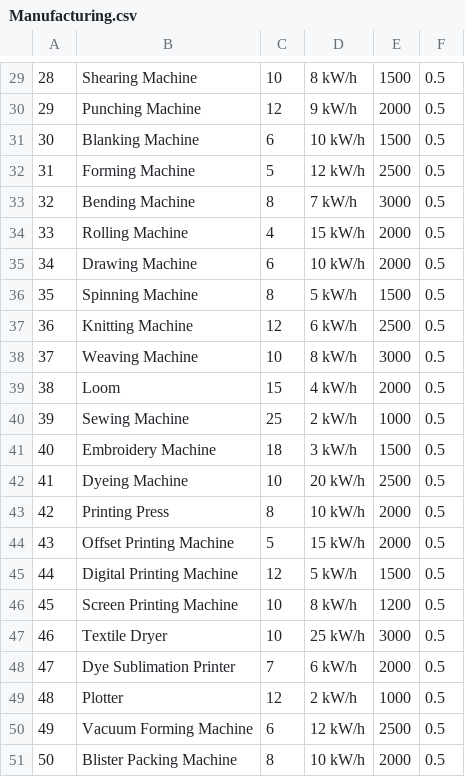
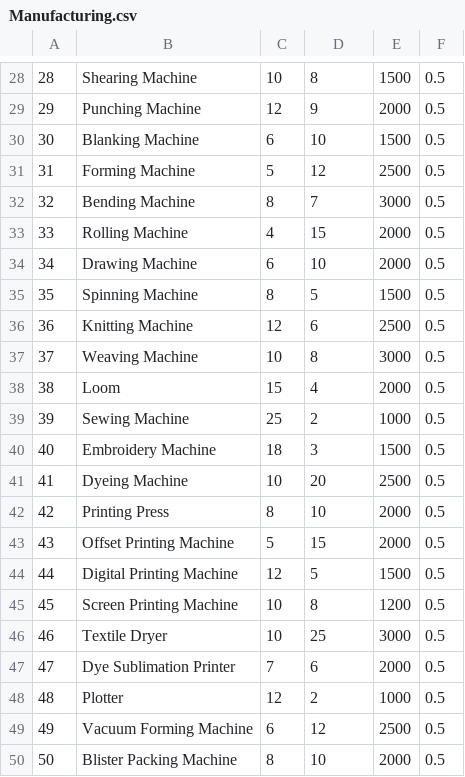
Before and after one commit to Parven05/AI-Carbon-Predictor, a CSV file: Data/Training-Data/Manufacturing.csv, drawn as a sheet; only a part is shown, gaps mark what is left out; the diff covers the shown part only.

```diff
--- a/Data/Training-Data/Manufacturing.csv
+++ b/Data/Training-Data/Manufacturing.csv
@@ -29,23 +28,23 @@
-28,Shearing Machine,10,8 kW/h,1500,0.5
-29,Punching Machine,12,9 kW/h,2000,0.5
-30,Blanking Machine,6,10 kW/h,1500,0.5
-31,Forming Machine,5,12 kW/h,2500,0.5
-32,Bending Machine,8,7 kW/h,3000,0.5
-33,Rolling Machine,4,15 kW/h,2000,0.5
-34,Drawing Machine,6,10 kW/h,2000,0.5
-35,Spinning Machine,8,5 kW/h,1500,0.5
-36,Knitting Machine,12,6 kW/h,2500,0.5
-37,Weaving Machine,10,8 kW/h,3000,0.5
-38,Loom,15,4 kW/h,2000,0.5
-39,Sewing Machine,25,2 kW/h,1000,0.5
-40,Embroidery Machine,18,3 kW/h,1500,0.5
-41,Dyeing Machine,10,20 kW/h,2500,0.5
-42,Printing Press,8,10 kW/h,2000,0.5
-43,Offset Printing Machine,5,15 kW/h,2000,0.5
-44,Digital Printing Machine,12,5 kW/h,1500,0.5
-45,Screen Printing Machine,10,8 kW/h,1200,0.5
-46,Textile Dryer,10,25 kW/h,3000,0.5
-47,Dye Sublimation Printer,7,6 kW/h,2000,0.5
-48,Plotter,12,2 kW/h,1000,0.5
-49,Vacuum Forming Machine,6,12 kW/h,2500,0.5
-50,Blister Packing Machine,8,10 kW/h,2000,0.5
+28,Shearing Machine,10,8,1500,0.5
+29,Punching Machine,12,9,2000,0.5
+30,Blanking Machine,6,10,1500,0.5
+31,Forming Machine,5,12,2500,0.5
+32,Bending Machine,8,7,3000,0.5
+33,Rolling Machine,4,15,2000,0.5
+34,Drawing Machine,6,10,2000,0.5
+35,Spinning Machine,8,5,1500,0.5
+36,Knitting Machine,12,6,2500,0.5
+37,Weaving Machine,10,8,3000,0.5
+38,Loom,15,4,2000,0.5
+39,Sewing Machine,25,2,1000,0.5
+40,Embroidery Machine,18,3,1500,0.5
+41,Dyeing Machine,10,20,2500,0.5
+42,Printing Press,8,10,2000,0.5
+43,Offset Printing Machine,5,15,2000,0.5
+44,Digital Printing Machine,12,5,1500,0.5
+45,Screen Printing Machine,10,8,1200,0.5
+46,Textile Dryer,10,25,3000,0.5
+47,Dye Sublimation Printer,7,6,2000,0.5
+48,Plotter,12,2,1000,0.5
+49,Vacuum Forming Machine,6,12,2500,0.5
+50,Blister Packing Machine,8,10,2000,0.5
```
Also changed, not shown: 1 removed row and 27 edited cells elsewhere in this file, Data/Training-Data/Construction.csv, Data/Training-Data/Production.csv, 8 other files.
